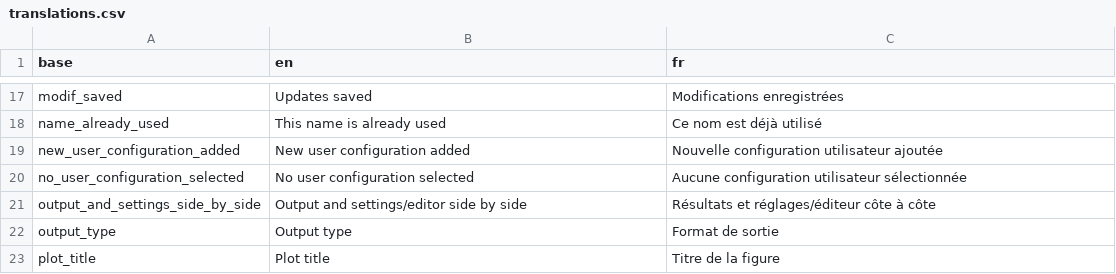
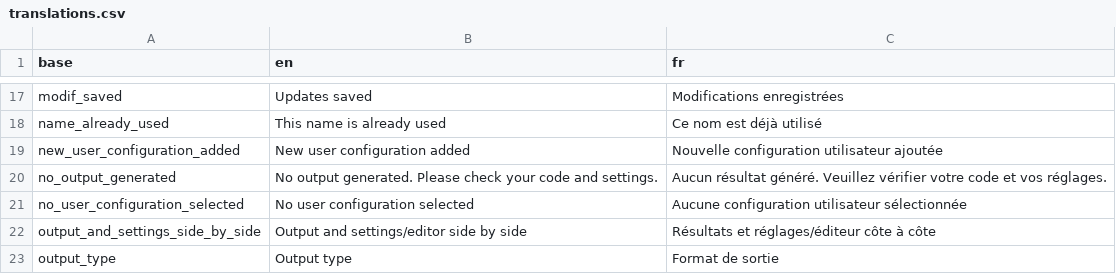
Before and after one commit to BorisDelange/LinkR-content, a CSV file: plugins/development_template/translations.csv, drawn as a sheet; only a part is shown, gaps mark what is left out; the shorter side is filled out with more unchanged rows.

Commit message:
Update plugin from LinkR

```diff
--- a/plugins/development_template/translations.csv
+++ b/plugins/development_template/translations.csv
@@ -19,2 +19,3 @@ name_already_used,This name is already used,Ce nom est déjà utilisé
 new_user_configuration_added,New user configuration added,Nouvelle configuration utilisateur ajoutée
+no_output_generated,No output generated. Please check your code and settings.,Aucun résultat généré. Veuillez vérifier votre code et vos réglages.
 no_user_configuration_selected,No user configuration selected,Aucune configuration utilisateur sélectionnée
```
Also changed, not shown: 3 other files.
